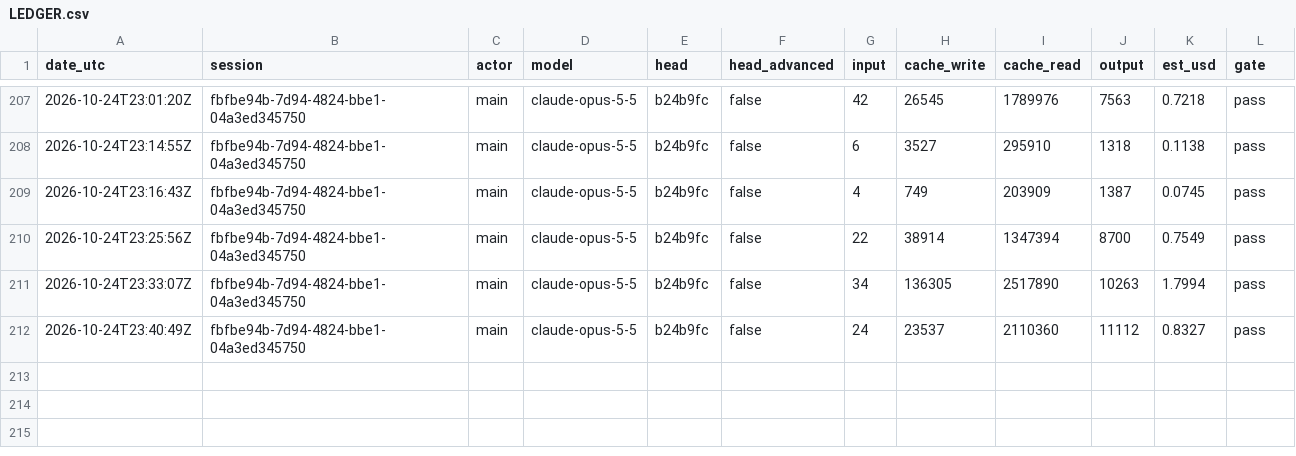
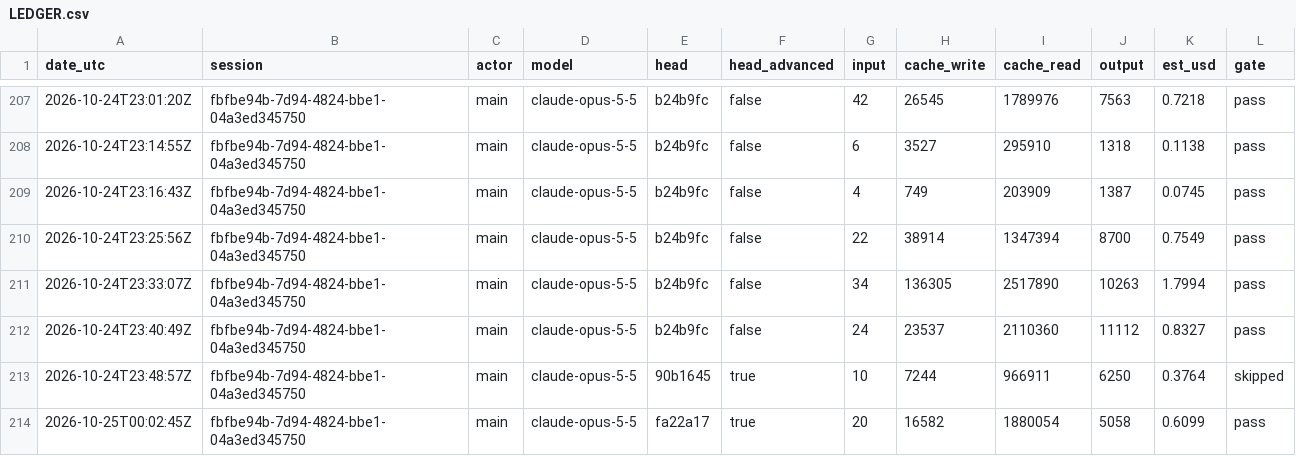
Before and after one commit to PhilipThomas6w/vlms, a CSV file: docs/harness/LEDGER.csv, drawn as a sheet; only a part is shown, gaps mark what is left out.

```diff
--- a/docs/harness/LEDGER.csv
+++ b/docs/harness/LEDGER.csv
@@ -212 +212,3 @@ date_utc,session,actor,model,head,head_advanced,input,cache_write,cache_read,out
 2026-10-24T23:40:49Z,fbfbe94b-7d94-4824-bbe1-04a3ed345750,main,claude-opus-5-5,b24b9fc,false,24,23537,2110360,11112,0.8327,pass
+2026-10-24T23:48:57Z,fbfbe94b-7d94-4824-bbe1-04a3ed345750,main,claude-opus-5-5,90b1645,true,10,7244,966911,6250,0.3764,skipped
+2026-10-25T00:02:45Z,fbfbe94b-7d94-4824-bbe1-04a3ed345750,main,claude-opus-5-5,fa22a17,true,20,16582,1880054,5058,0.6099,pass
```
Also changed, not shown: 7 other files.
